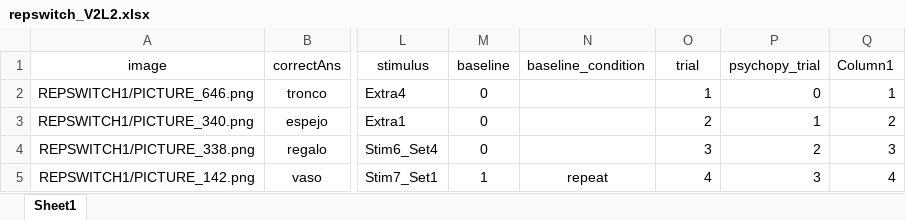
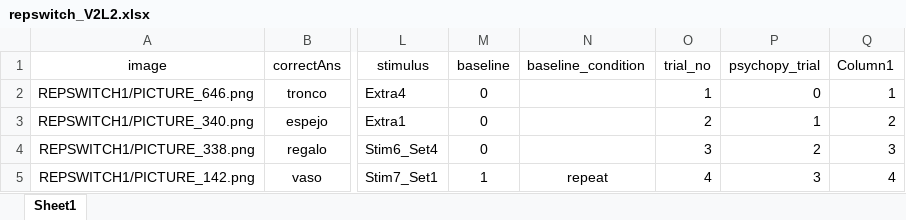
Before and after one commit to kattsar/experiment1, an Excel workbook: repswitch_V2L2.xlsx, sheet Sheet1, drawn as a sheet; only a part is shown, gaps mark what is left out; values as stored, in another font and other column widths than the file's, no borders; table styles not drawn; the diff names each change by its address in the sheet, - before the commit and + after, or states it on an @@ line.

Commit message:
changed column name from "trial" to "trial_no"
Received warning from PsychoPy that variable "trial" was used two times.

```diff
--- a/repswitch_V2L2.xlsx (sheet Sheet1)
+++ b/repswitch_V2L2.xlsx (sheet Sheet1)
-O1: trial
+O1: trial_no
```
Also changed, not shown: repswitch_V1L1.xlsx, repswitch_V1L2.xlsx, 6 other files.
